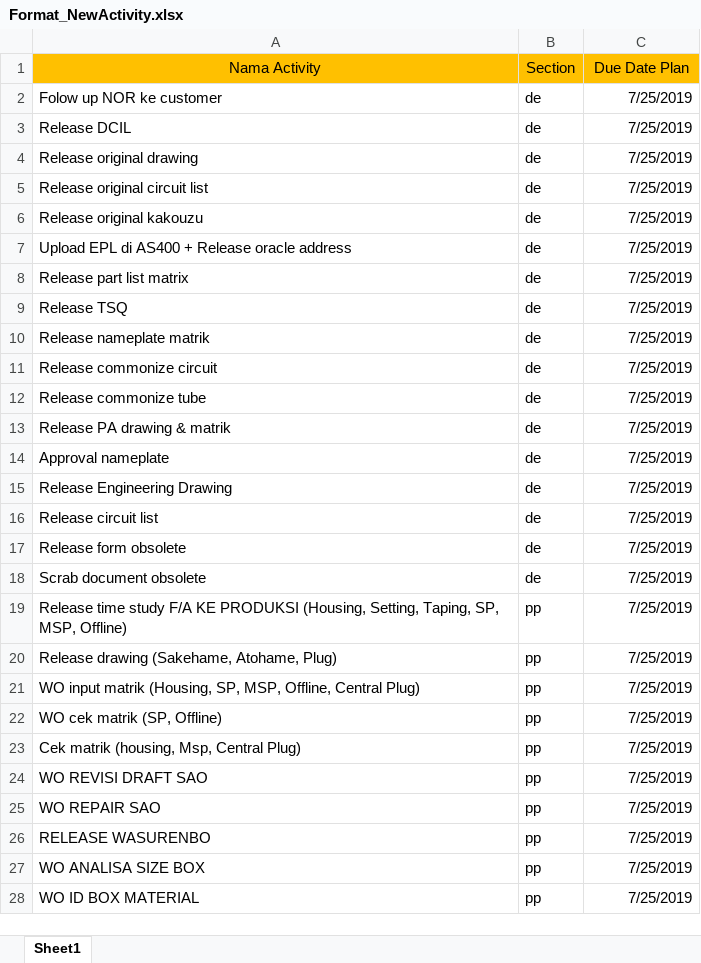
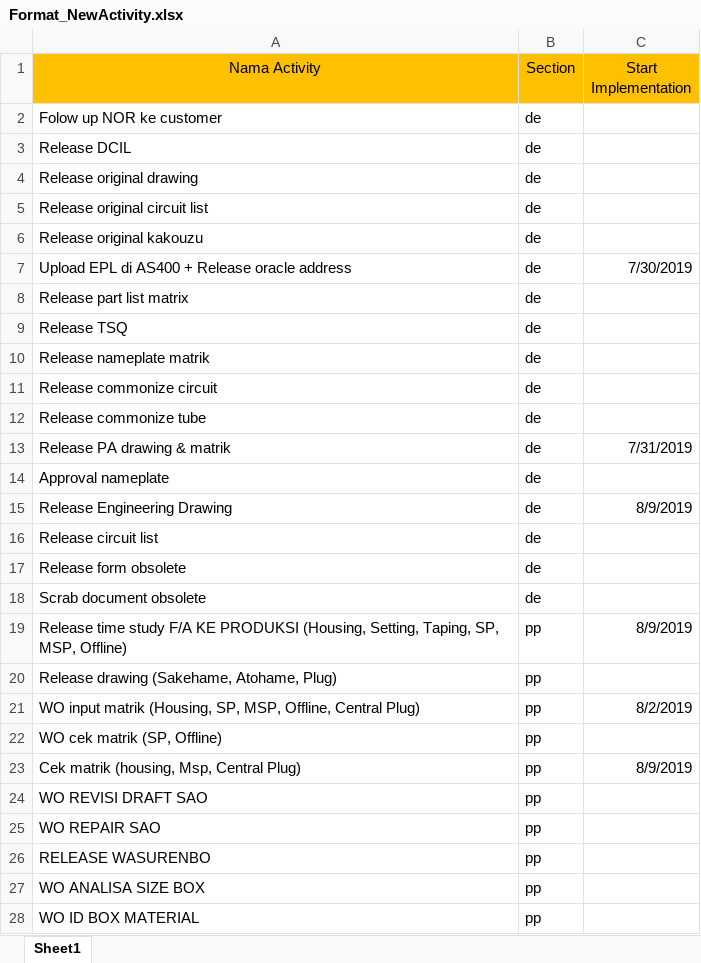
Before and after one commit to aryapuja/saiku, an Excel workbook: Format_NewActivity.xlsx, sheet Sheet1, drawn as a sheet; only a part is shown; values as stored, in another font and other column widths than the file's, no borders; charts and pictures not drawn; the diff covers the shown part only; the diff names each change by its address in the sheet, - before the commit and + after, or states it on an @@ line.

```diff
--- a/Format_NewActivity.xlsx (sheet Sheet1)
+++ b/Format_NewActivity.xlsx (sheet Sheet1)
-C1: Due Date Plan
+C1: Start Implementation
-C2:C6 (Start Implementation): 7/25/2019
+C2:C6 (Start Implementation): (empty)
-C7 (Start Implementation): 7/25/2019
+C7 (Start Implementation): 7/30/2019
-C8:C12 (Start Implementation): 7/25/2019
+C8:C12 (Start Implementation): (empty)
-C13 (Start Implementation): 7/25/2019
+C13 (Start Implementation): 7/31/2019
-C14 (Start Implementation): 7/25/2019
+C14 (Start Implementation): (empty)
-C15 (Start Implementation): 7/25/2019
+C15 (Start Implementation): 8/9/2019
-C16:C18 (Start Implementation): 7/25/2019
+C16:C18 (Start Implementation): (empty)
-C19 (Start Implementation): 7/25/2019
+C19 (Start Implementation): 8/9/2019
-C20 (Start Implementation): 7/25/2019
+C20 (Start Implementation): (empty)
-C21 (Start Implementation): 7/25/2019
+C21 (Start Implementation): 8/2/2019
-C22 (Start Implementation): 7/25/2019
+C22 (Start Implementation): (empty)
-C23 (Start Implementation): 7/25/2019
+C23 (Start Implementation): 8/9/2019
-C24:C28 (Start Implementation): 7/25/2019
+C24:C28 (Start Implementation): (empty)
```
Also changed, not shown: 1 added row and 163 edited cells elsewhere in this sheet, charts or pictures, uploadActivity/Activity.xlsx, 16 other files.
